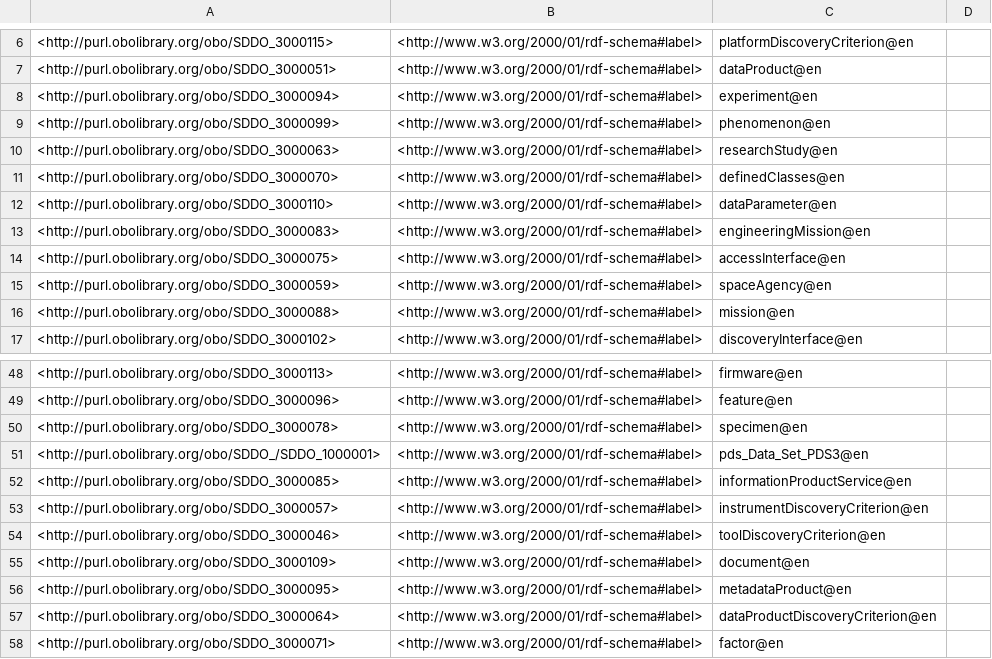
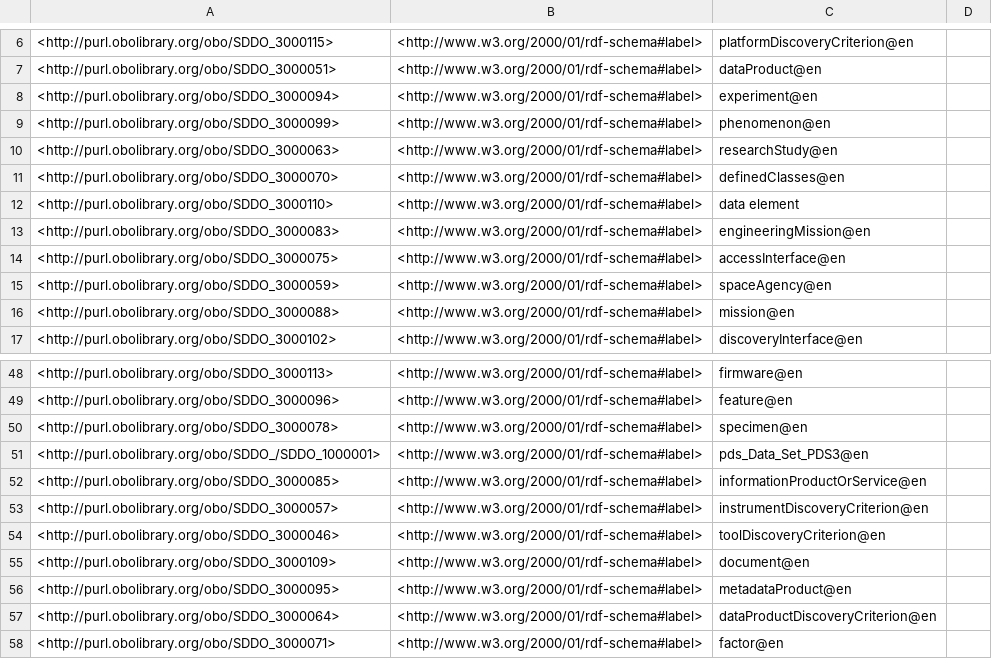
Before and after one commit to NASA-IMPACT/sddo, a TSV file: src/ontology/reports/synonyms.tsv, drawn as a sheet; only a part is shown, gaps mark what is left out.

```diff
--- a/src/ontology/reports/synonyms.tsv
+++ b/src/ontology/reports/synonyms.tsv
@@ -11,3 +11,3 @@
 <http://purl.obolibrary.org/obo/SDDO_3000070>	<http://www.w3.org/2000/01/rdf-schema#label>	"definedClasses"@en	
-<http://purl.obolibrary.org/obo/SDDO_3000110>	<http://www.w3.org/2000/01/rdf-schema#label>	"dataParameter"@en	
+<http://purl.obolibrary.org/obo/SDDO_3000110>	<http://www.w3.org/2000/01/rdf-schema#label>	"data element"	
 <http://purl.obolibrary.org/obo/SDDO_3000083>	<http://www.w3.org/2000/01/rdf-schema#label>	"engineeringMission"@en	
@@ -51,3 +51,3 @@
 <http://purl.obolibrary.org/obo/SDDO_/SDDO_1000001>	<http://www.w3.org/2000/01/rdf-schema#label>	"pds_Data_Set_PDS3"@en	
-<http://purl.obolibrary.org/obo/SDDO_3000085>	<http://www.w3.org/2000/01/rdf-schema#label>	"informationProductService"@en	
+<http://purl.obolibrary.org/obo/SDDO_3000085>	<http://www.w3.org/2000/01/rdf-schema#label>	"informationProductOrService"@en	
 <http://purl.obolibrary.org/obo/SDDO_3000057>	<http://www.w3.org/2000/01/rdf-schema#label>	"instrumentDiscoveryCriterion"@en	
```
Also changed, not shown: src/ontology/reports/basic-report.tsv, src/ontology/reports/edges.tsv, 7 other files.
